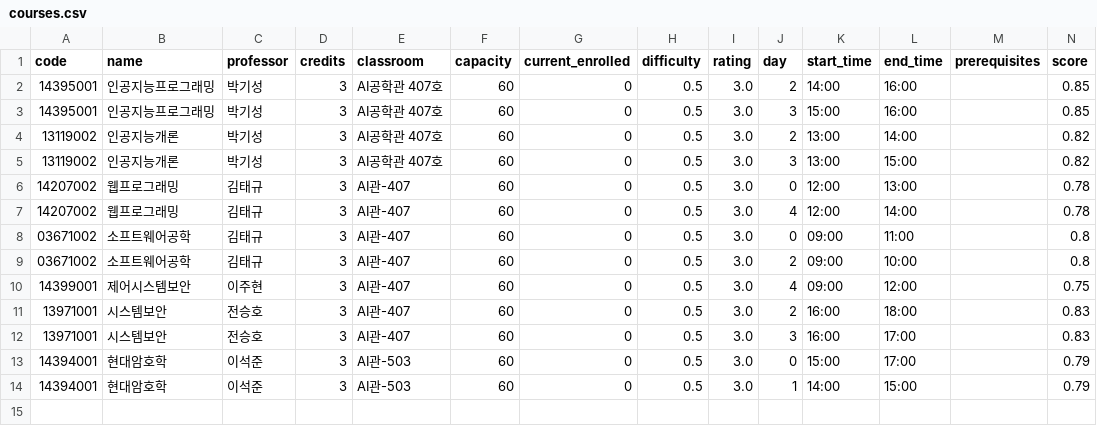
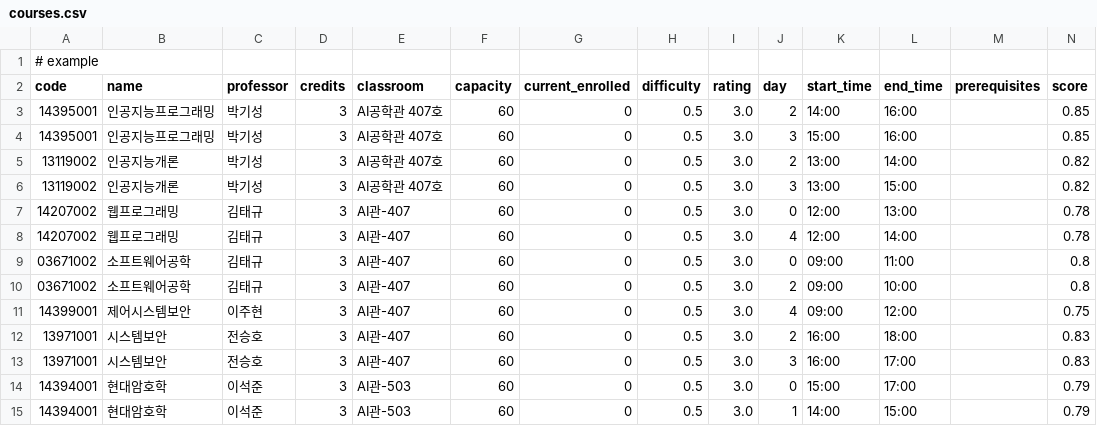
Before and after one commit to code5312/AI-Programming, a CSV file: courses.csv, drawn as a sheet; the diff names each change by its address in the sheet, - before the commit and + after, or states it on an @@ line.

```diff
--- a/courses.csv
+++ b/courses.csv
+row 1: # example
```
Also changed, not shown: 4 other files.
